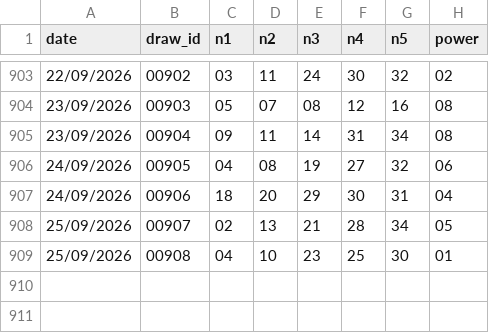
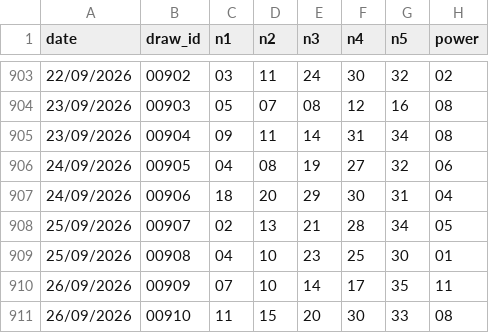
Before and after one commit to submit69/vl, a CSV file: data/vietlott_535.csv, drawn as a sheet; only a part is shown, gaps mark what is left out; the diff names each change by its address in the sheet, - before the commit and + after, or states it on an @@ line.

```diff
--- a/data/vietlott_535.csv
+++ b/data/vietlott_535.csv
+row 910: 26/09/2026 | 00909 | 07 | 10 | 14 | 17 | 35 | 11
+row 911: 26/09/2026 | 00910 | 11 | 15 | 20 | 30 | 33 | 08
```
Also changed, not shown: 2 other files.
